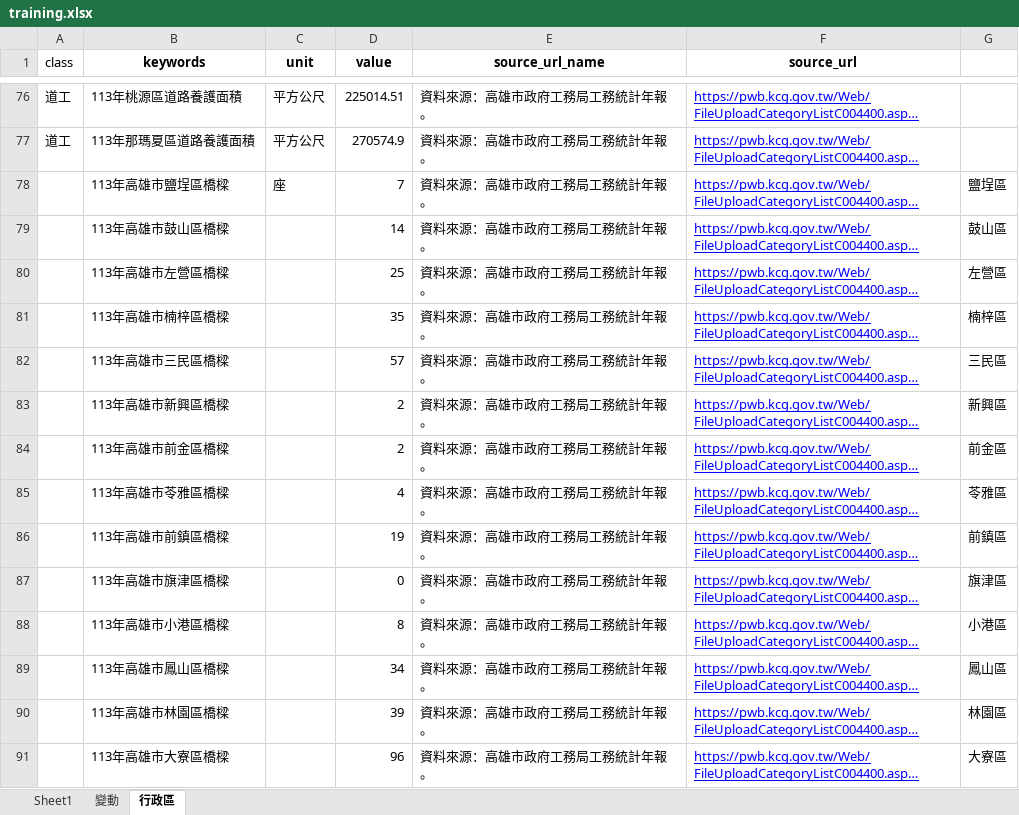
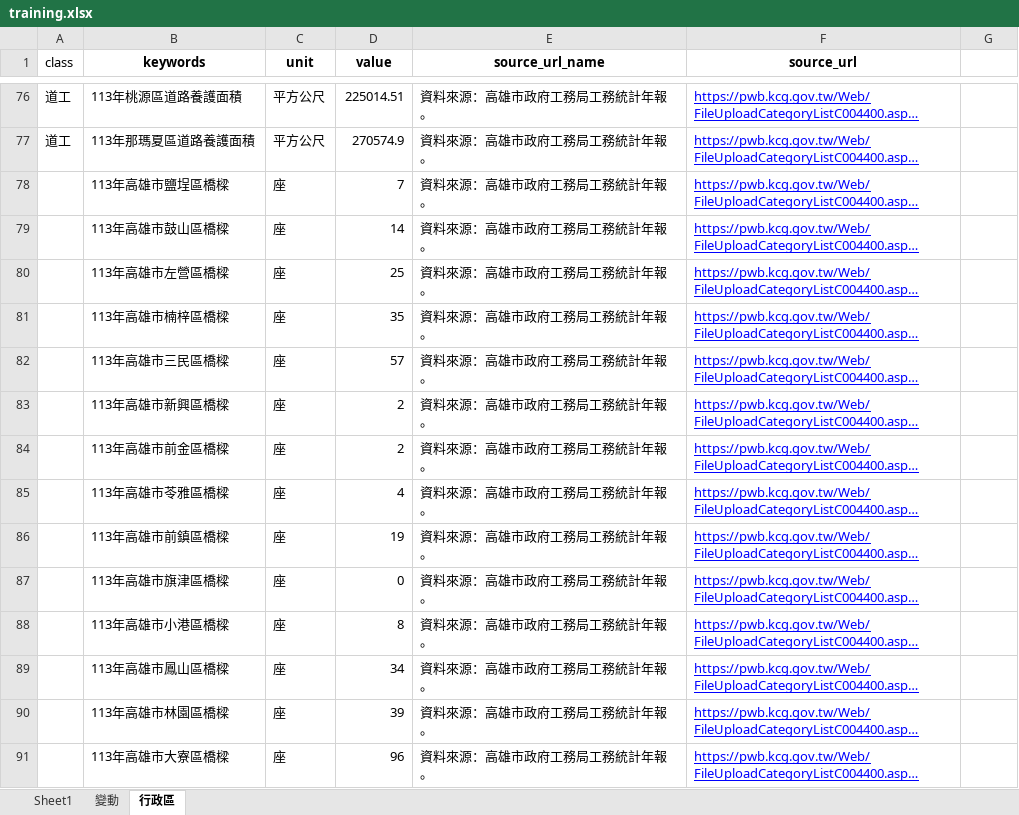
Before and after one commit to hismymy0214-cloud/line-bot-ai, an Excel workbook: training.xlsx, sheet 行政區, drawn as a sheet; only a part is shown, gaps mark what is left out; long unchanged cells end in …; values as stored, in another font and other column widths than the file's, no borders; conditional formats not drawn; the diff covers the shown part only; the diff names each change by its address in the sheet, - before the commit and + after, or states it on an @@ line.

Commit message:
Add files via upload

```diff
--- a/training.xlsx (sheet 行政區)
+++ b/training.xlsx (sheet 行政區)
-G78: 鹽埕區
+G78: (empty)
-C79:C91 (unit): (empty)
+C79:C91 (unit): 座
-G79: 鼓山區
+G79: (empty)
-G80: 左營區
+G80: (empty)
-G81: 楠梓區
+G81: (empty)
-G82: 三民區
+G82: (empty)
-G83: 新興區
+G83: (empty)
-G84: 前金區
+G84: (empty)
-G85: 苓雅區
+G85: (empty)
-G86: 前鎮區
+G86: (empty)
-G87: 旗津區
+G87: (empty)
-G88: 小港區
+G88: (empty)
-G89: 鳳山區
+G89: (empty)
-G90: 林園區
+G90: (empty)
-G91: 大寮區
+G91: (empty)
```
Also changed, not shown: 38 added rows and 48 edited cells elsewhere in this sheet, formulas that keep their value.
